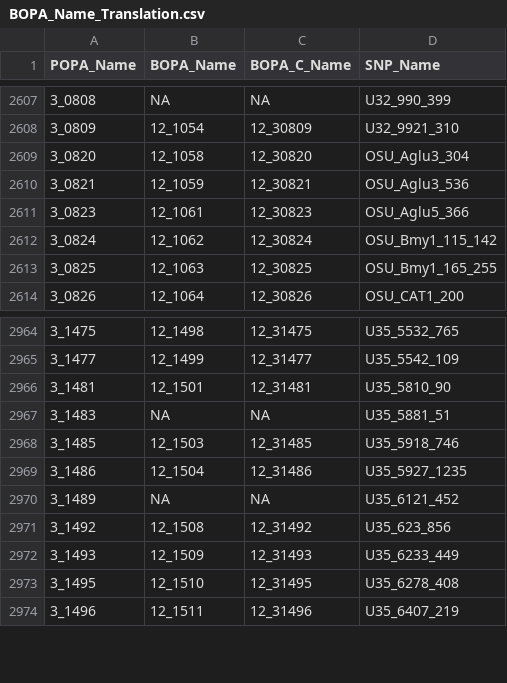
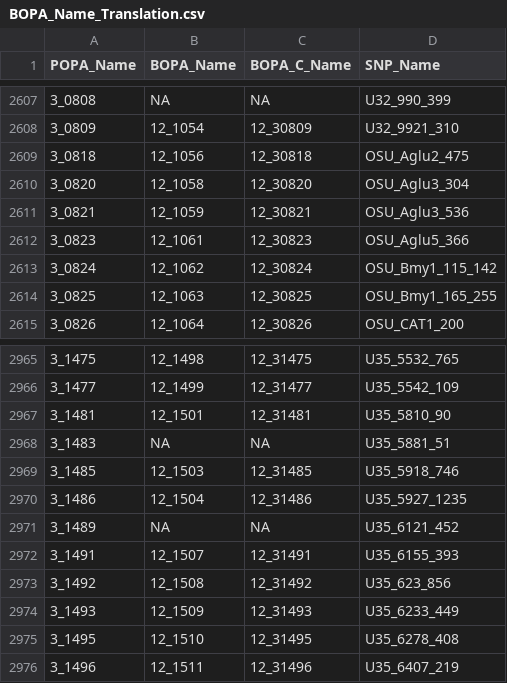
Before and after one commit to MorrellLAB/Deleterious_GP, a CSV file: Data/BOPA_Name_Translation.csv, drawn as a sheet; only a part is shown, gaps mark what is left out; the diff names each change by its address in the sheet, - before the commit and + after, or states it on an @@ line.

Commit message:
12_30818 & 12_31491 were not in translation table

```diff
--- a/Data/BOPA_Name_Translation.csv
+++ b/Data/BOPA_Name_Translation.csv
+row 2609: 3_0818 | 12_1056 | 12_30818 | OSU_Aglu2_475
+row 2972: 3_1491 | 12_1507 | 12_31491 | U35_6155_393
```
